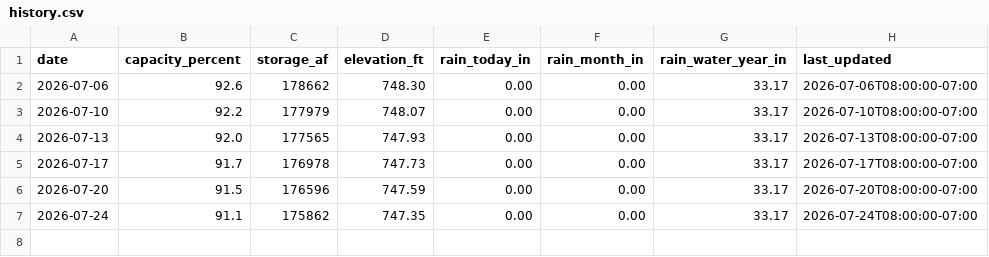
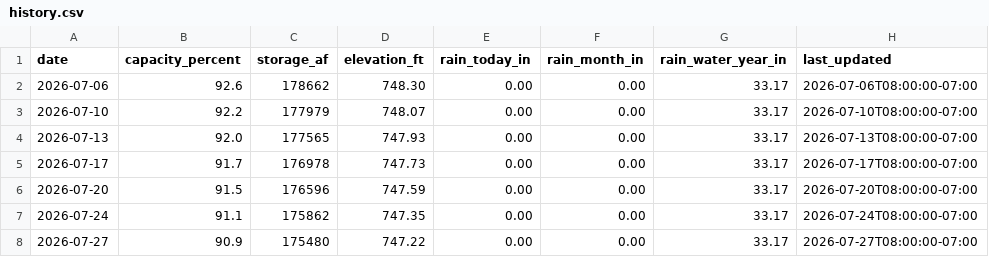
Before and after one commit to Yellow650/cachuma-data, a CSV file: data/history.csv, drawn as a sheet; the diff names each change by its address in the sheet, - before the commit and + after, or states it on an @@ line.

```diff
--- a/data/history.csv
+++ b/data/history.csv
+row 8: 2026-07-27 | 90.9 | 175480 | 747.22 | 0.00 | 0.00 | 33.17 | 2026-07-27T08:00:00-07:00
```
Also changed, not shown: 1 other file.
